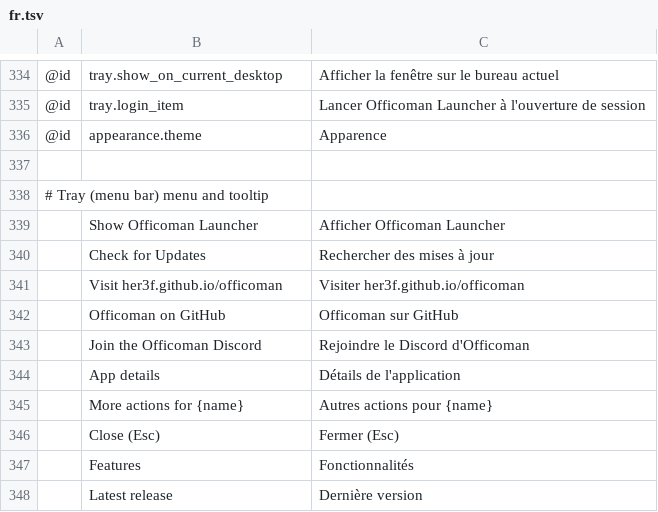
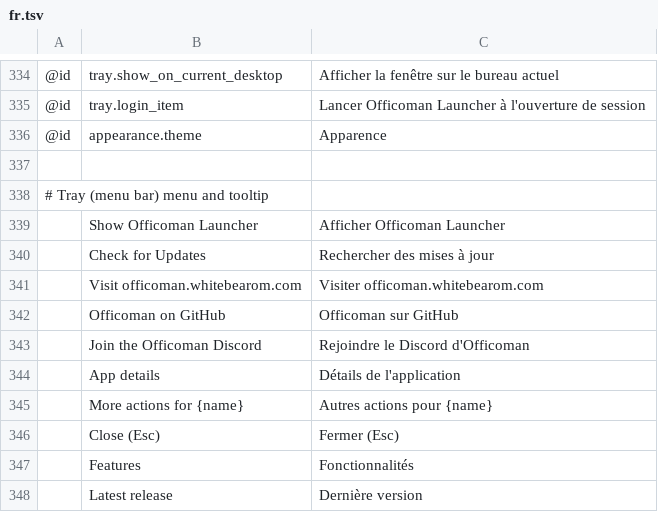
Before and after one commit to her3f/Officoman, a TSV file: apps/officoman-launcher/crates/ui-egui/src/i18n/fr.tsv, drawn as a sheet; only a part is shown, gaps mark what is left out; removed rows and columns are numbered as before the commit, all else as after; the diff names each change by its address in the sheet, - before the commit and + after, or states it on an @@ line.

```diff
--- a/apps/officoman-launcher/crates/ui-egui/src/i18n/fr.tsv
+++ b/apps/officoman-launcher/crates/ui-egui/src/i18n/fr.tsv
-row 341:  | Visit her3f.github.io/officoman | Visiter her3f.github.io/officoman
+row 341:  | Visit officoman.whitebearom.com | Visiter officoman.whitebearom.com
```
Also changed, not shown: apps/officoman-launcher/crates/ui-egui/src/i18n/cs.tsv, apps/officoman-launcher/crates/ui-egui/src/i18n/de.tsv, 54 other files.
